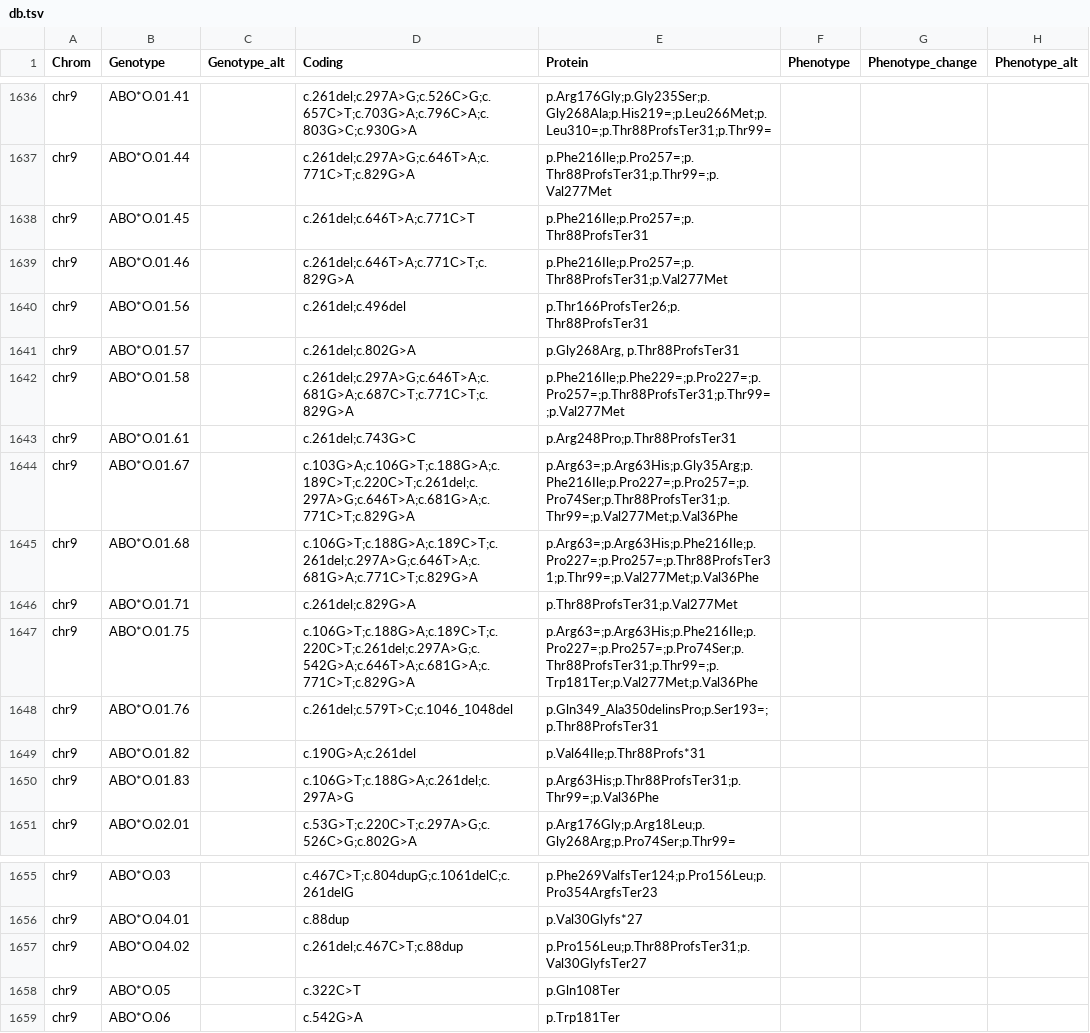
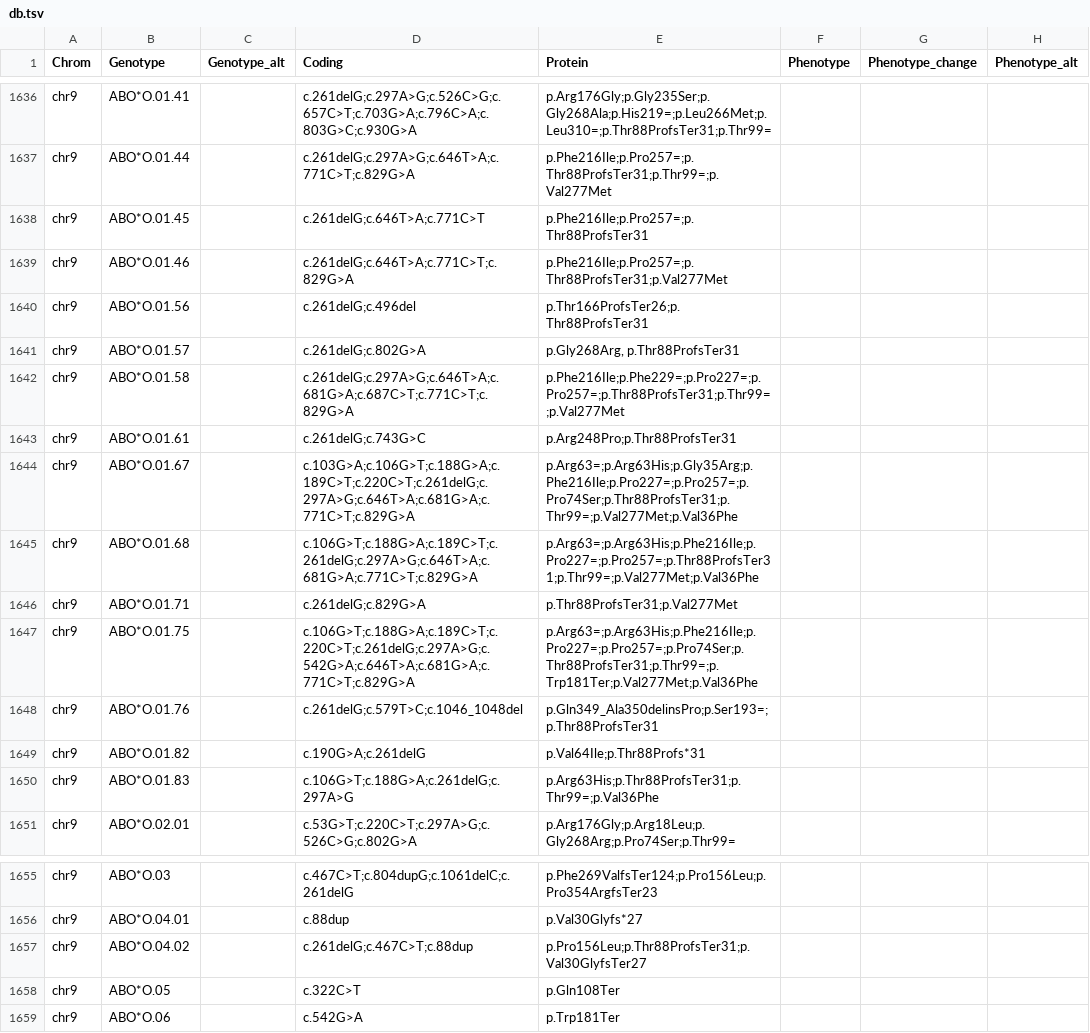
Before and after one commit to limcintyre/RBCeq2, a TSV file: src/rbceq2/resources/db.tsv, drawn as a sheet; only a part is shown, gaps mark what is left out; the diff covers the shown part only; the diff names each change by its address in the sheet, - before the commit and + after, or states it on an @@ line.

```diff
--- a/src/rbceq2/resources/db.tsv
+++ b/src/rbceq2/resources/db.tsv
-D1636 (Coding): c.261del;c.297A>G;c.526C>G;c.657C>T;c.703G>A;c.796C>A;c.803G>C;c.930G>A
+D1636 (Coding): c.261delG;c.297A>G;c.526C>G;c.657C>T;c.703G>A;c.796C>A;c.803G>C;c.930G>A
-D1637 (Coding): c.261del;c.297A>G;c.646T>A;c.771C>T;c.829G>A
+D1637 (Coding): c.261delG;c.297A>G;c.646T>A;c.771C>T;c.829G>A
-D1638 (Coding): c.261del;c.646T>A;c.771C>T
+D1638 (Coding): c.261delG;c.646T>A;c.771C>T
-D1639 (Coding): c.261del;c.646T>A;c.771C>T;c.829G>A
+D1639 (Coding): c.261delG;c.646T>A;c.771C>T;c.829G>A
-D1640 (Coding): c.261del;c.496del
+D1640 (Coding): c.261delG;c.496del
-D1641 (Coding): c.261del;c.802G>A
+D1641 (Coding): c.261delG;c.802G>A
-D1642 (Coding): c.261del;c.297A>G;c.646T>A;c.681G>A;c.687C>T;c.771C>T;c.829G>A
+D1642 (Coding): c.261delG;c.297A>G;c.646T>A;c.681G>A;c.687C>T;c.771C>T;c.829G>A
-D1643 (Coding): c.261del;c.743G>C
+D1643 (Coding): c.261delG;c.743G>C
-D1644 (Coding): c.103G>A;c.106G>T;c.188G>A;c.189C>T;c.220C>T;c.261del;c.297A>G;c.646T>A;c.681G>A;c.771C>T;c.829G>A
+D1644 (Coding): c.103G>A;c.106G>T;c.188G>A;c.189C>T;c.220C>T;c.261delG;c.297A>G;c.646T>A;c.681G>A;c.771C>T;c.829G>A
-D1645 (Coding): c.106G>T;c.188G>A;c.189C>T;c.261del;c.297A>G;c.646T>A;c.681G>A;c.771C>T;c.829G>A
+D1645 (Coding): c.106G>T;c.188G>A;c.189C>T;c.261delG;c.297A>G;c.646T>A;c.681G>A;c.771C>T;c.829G>A
-D1646 (Coding): c.261del;c.829G>A
+D1646 (Coding): c.261delG;c.829G>A
-D1647 (Coding): c.106G>T;c.188G>A;c.189C>T;c.220C>T;c.261del;c.297A>G;c.542G>A;c.646T>A;c.681G>A;c.771C>T;c.829G>A
+D1647 (Coding): c.106G>T;c.188G>A;c.189C>T;c.220C>T;c.261delG;c.297A>G;c.542G>A;c.646T>A;c.681G>A;c.771C>T;c.829G>A
-D1648 (Coding): c.261del;c.579T>C;c.1046_1048del
+D1648 (Coding): c.261delG;c.579T>C;c.1046_1048del
-D1649 (Coding): c.190G>A;c.261del
+D1649 (Coding): c.190G>A;c.261delG
-D1650 (Coding): c.106G>T;c.188G>A;c.261del;c.297A>G
+D1650 (Coding): c.106G>T;c.188G>A;c.261delG;c.297A>G
-D1657 (Coding): c.261del;c.467C>T;c.88dup
+D1657 (Coding): c.261delG;c.467C>T;c.88dup
```
Also changed, not shown: 27 edited cells elsewhere in this file, 3 other files.
